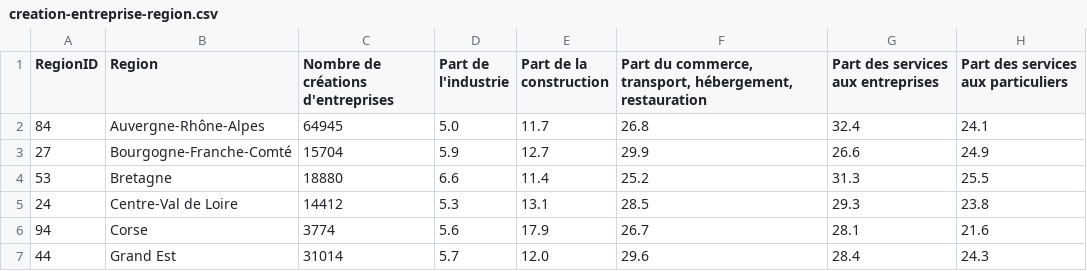
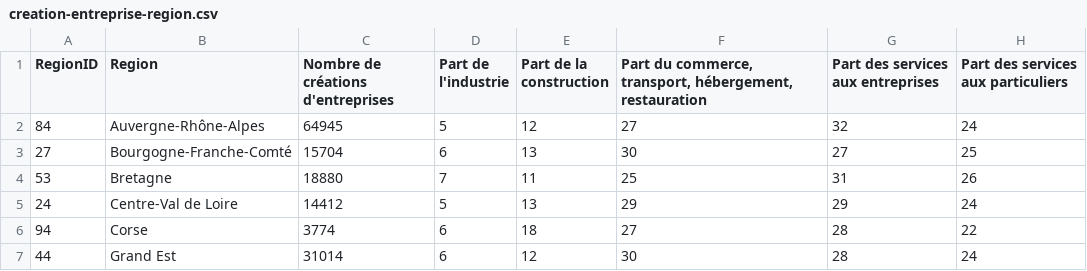
Before and after one commit to emaulandi/test-react-vis, a CSV file: src/data/creation-entreprise-region.csv, drawn as a sheet; only a part is shown; the diff covers the shown part only.

Commit message:
update data and new components

```diff
--- a/src/data/creation-entreprise-region.csv
+++ b/src/data/creation-entreprise-region.csv
@@ -1,7 +1,7 @@
 RegionID,Region,Nombre de créations d'entreprises,Part de l'industrie,Part de la construction,"Part du commerce, transport, hébergement, restauration",Part des services aux entreprises,Part des services aux particuliers
-84,Auvergne-Rhône-Alpes,64945,5.0,11.7,26.8,32.4,24.1
-27,Bourgogne-Franche-Comté,15704,5.9,12.7,29.9,26.6,24.9
-53,Bretagne,18880,6.6,11.4,25.2,31.3,25.5
-24,Centre-Val de Loire,14412,5.3,13.1,28.5,29.3,23.8
-94,Corse,3774,5.6,17.9,26.7,28.1,21.6
-44,Grand Est,31014,5.7,12.0,29.6,28.4,24.3
+84,Auvergne-Rhône-Alpes,64945,5,12,27,32,24
+27,Bourgogne-Franche-Comté,15704,6,13,30,27,25
+53,Bretagne,18880,7,11,25,31,26
+24,Centre-Val de Loire,14412,5,13,29,29,24
+94,Corse,3774,6,18,27,28,22
+44,Grand Est,31014,6,12,30,28,24
```
Also changed, not shown: 5 removed rows and 35 edited cells elsewhere in this file, 26 other files.
